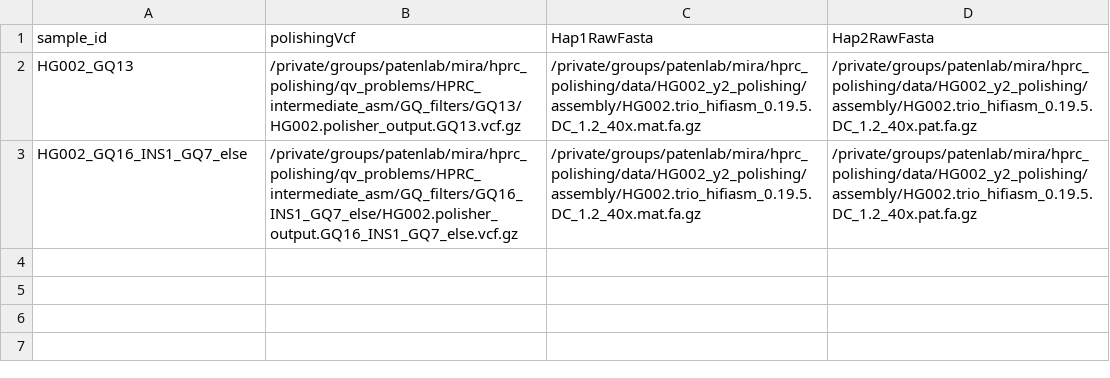
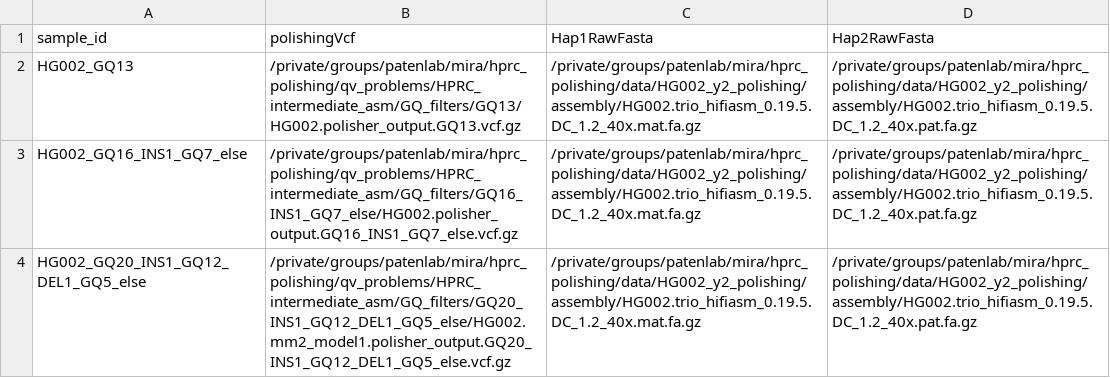
Before and after one commit to miramastoras/phoenix_batch_submissions, a CSV file: polishing/applyPolish_dipcall_happy/HG002_HG005_mm2_model1_GQ_filters/GQ_filters_HG2_samples.csv, drawn as a sheet.

```diff
--- a/polishing/applyPolish_dipcall_happy/HG002_HG005_mm2_model1_GQ_filters/GQ_filters_HG2_samples.csv
+++ b/polishing/applyPolish_dipcall_happy/HG002_HG005_mm2_model1_GQ_filters/GQ_filters_HG2_samples.csv
@@ -3 +3,2 @@ HG002_GQ13,/private/groups/patenlab/mira/hprc_polishing/qv_problems/HPRC_interme
 HG002_GQ16_INS1_GQ7_else,/private/groups/patenlab/mira/hprc_polishing/qv_problems/HPRC_intermediate_asm/GQ_filters/GQ16_INS1_GQ7_else/HG002.polisher_output.GQ16_INS1_GQ7_else.vcf.gz,/private/groups/patenlab/mira/hprc_polishing/data/HG002_y2_polishing/assembly/HG002.trio_hifiasm_0.19.5.DC_1.2_40x.mat.fa.gz,/private/groups/patenlab/mira/hprc_polishing/data/HG002_y2_polishing/assembly/HG002.trio_hifiasm_0.19.5.DC_1.2_40x.pat.fa.gz
+HG002_GQ20_INS1_GQ12_DEL1_GQ5_else,/private/groups/patenlab/mira/hprc_polishing/qv_problems/HPRC_intermediate_asm/GQ_filters/GQ20_INS1_GQ12_DEL1_GQ5_else/HG002.mm2_model1.polisher_output.GQ20_INS1_GQ12_DEL1_GQ5_else.vcf.gz,/private/groups/patenlab/mira/hprc_polishing/data/HG002_y2_polishing/assembly/HG002.trio_hifiasm_0.19.5.DC_1.2_40x.mat.fa.gz,/private/groups/patenlab/mira/hprc_polishing/data/HG002_y2_polishing/assembly/HG002.trio_hifiasm_0.19.5.DC_1.2_40x.pat.fa.gz
```
Also changed, not shown: polishing/applyPolish_dipcall_happy/HG002_HG005_mm2_model1_GQ_filters/GQ_filters_HG5_samples.csv, 5 other files.
